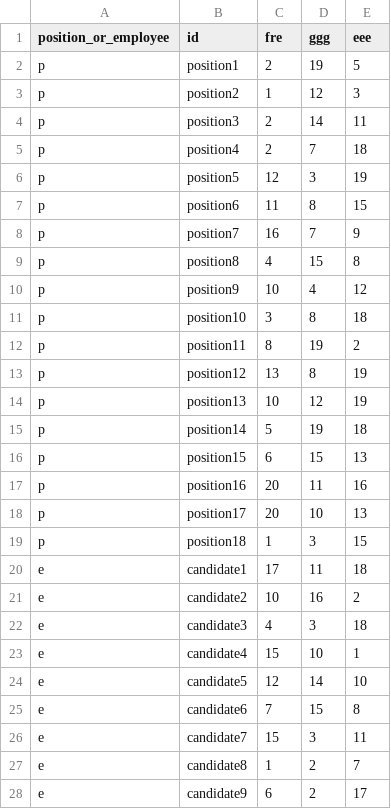
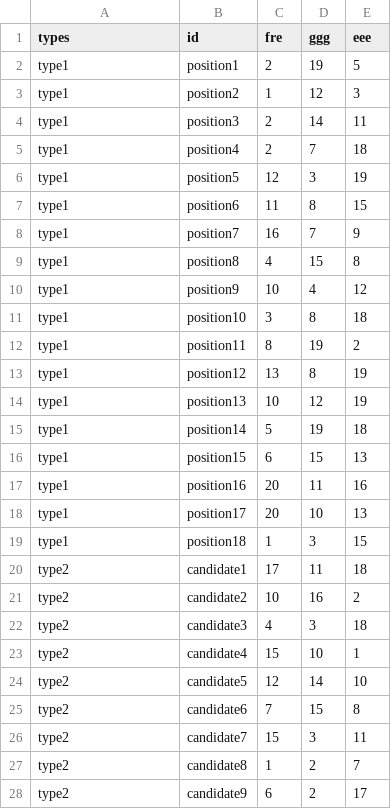
Before and after one commit to dkrivaa/appointments, a CSV file: appoint2.csv, drawn as a sheet; only a part is shown; the diff covers the shown part only.

```diff
--- a/appoint2.csv
+++ b/appoint2.csv
@@ -1,28 +1,28 @@
-position_or_employee,id,fre,ggg,eee
-p,position1,2,19,5
-p,position2,1,12,3
-p,position3,2,14,11
-p,position4,2,7,18
-p,position5,12,3,19
-p,position6,11,8,15
-p,position7,16,7,9
-p,position8,4,15,8
-p,position9,10,4,12
-p,position10,3,8,18
-p,position11,8,19,2
-p,position12,13,8,19
-p,position13,10,12,19
-p,position14,5,19,18
-p,position15,6,15,13
-p,position16,20,11,16
-p,position17,20,10,13
-p,position18,1,3,15
-e,candidate1,17,11,18
-e,candidate2,10,16,2
-e,candidate3,4,3,18
-e,candidate4,15,10,1
-e,candidate5,12,14,10
-e,candidate6,7,15,8
-e,candidate7,15,3,11
-e,candidate8,1,2,7
-e,candidate9,6,2,17
+types,id,fre,ggg,eee
+type1,position1,2,19,5
+type1,position2,1,12,3
+type1,position3,2,14,11
+type1,position4,2,7,18
+type1,position5,12,3,19
+type1,position6,11,8,15
+type1,position7,16,7,9
+type1,position8,4,15,8
+type1,position9,10,4,12
+type1,position10,3,8,18
+type1,position11,8,19,2
+type1,position12,13,8,19
+type1,position13,10,12,19
+type1,position14,5,19,18
+type1,position15,6,15,13
+type1,position16,20,11,16
+type1,position17,20,10,13
+type1,position18,1,3,15
+type2,candidate1,17,11,18
+type2,candidate2,10,16,2
+type2,candidate3,4,3,18
+type2,candidate4,15,10,1
+type2,candidate5,12,14,10
+type2,candidate6,7,15,8
+type2,candidate7,15,3,11
+type2,candidate8,1,2,7
+type2,candidate9,6,2,17
```
Also changed, not shown: 11 edited cells elsewhere in this file, big.csv, few.csv, 2 other files.
